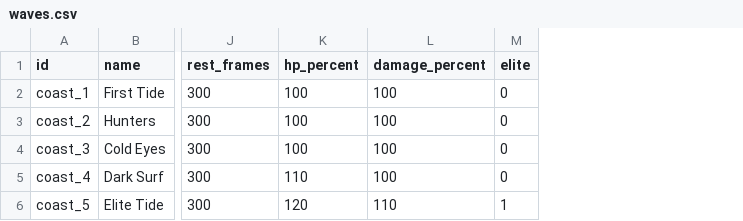
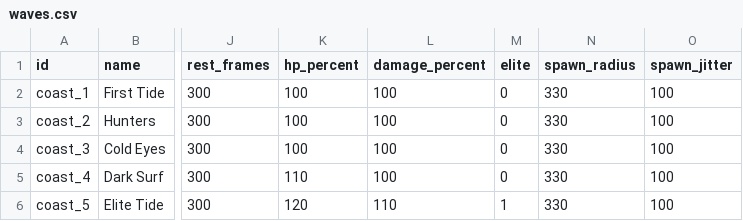
Before and after one commit to zc100116/EdRV32-Competition-2026, a CSV file: sw/apps/ember_isles/data/waves.csv, drawn as a sheet; only a part is shown, gaps mark what is left out; the diff names each change by its address in the sheet, - before the commit and + after, or states it on an @@ line.

```diff
--- a/sw/apps/ember_isles/data/waves.csv
+++ b/sw/apps/ember_isles/data/waves.csv
+column N (spawn_radius), rows 2-6: all 330
+column O (spawn_jitter), rows 2-6: all 100
```
Also changed, not shown: sw/apps/ember_isles/data/attributes.csv, sw/apps/ember_isles/data/characters.csv, 10 other files.
